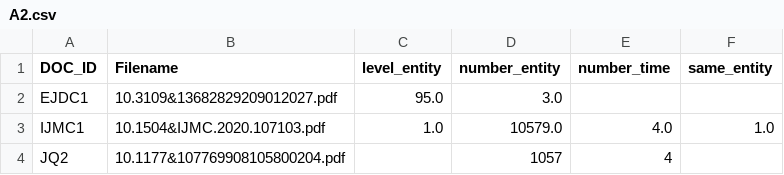
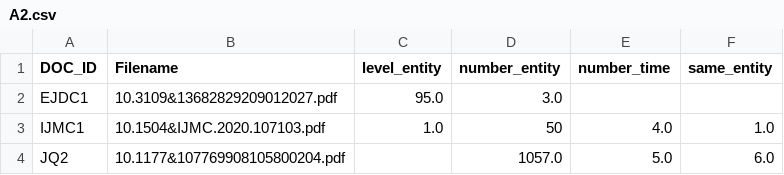
Before and after one commit to Olivia98106/semi-code, a CSV file: resources/A2.csv, drawn as a sheet.

```diff
--- a/resources/A2.csv
+++ b/resources/A2.csv
@@ -2,3 +2,3 @@ DOC_ID,Filename,level_entity,number_entity,number_time,same_entity
 EJDC1,10.3109&13682829209012027.pdf,95.0,3.0,,
-IJMC1,10.1504&IJMC.2020.107103.pdf,1.0,10579.0,4.0,1.0
-JQ2,10.1177&107769908105800204.pdf,,1057,4,
+IJMC1,10.1504&IJMC.2020.107103.pdf,1.0,50,4.0,1.0
+JQ2,10.1177&107769908105800204.pdf,,1057.0,5.0,6.0
```
Also changed, not shown: 1 other file.
